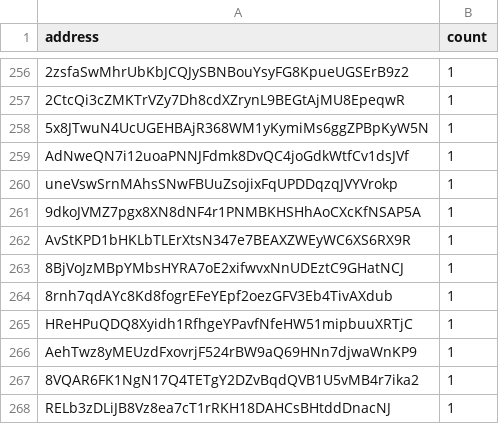
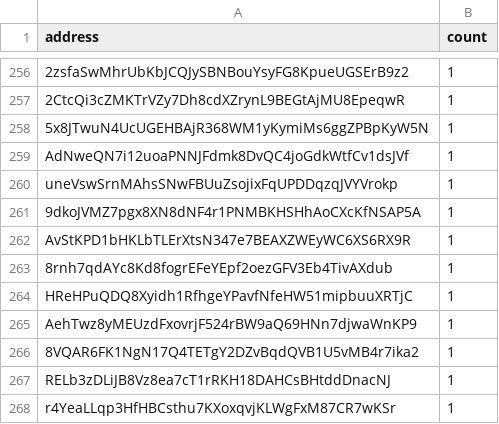
Before and after one commit to QuekzDev/snapshot, a CSV file: snapshot_legacy.csv, drawn as a sheet; only a part is shown, gaps mark what is left out; the shorter side is filled out with more unchanged rows.

```diff
--- a/snapshot_legacy.csv
+++ b/snapshot_legacy.csv
@@ -262,3 +262,2 @@ uneVswSrnMAhsSNwFBUuZsojixFqUPDDqzqJVYVrokp,1
 AvStKPD1bHKLbTLErXtsN347e7BEAXZWEyWC6XS6RX9R,1
-8BjVoJzMBpYMbsHYRA7oE2xifwvxNnUDEztC9GHatNCJ,1
 8rnh7qdAYc8Kd8fogrEFeYEpf2oezGFV3Eb4TivAXdub,1
```
